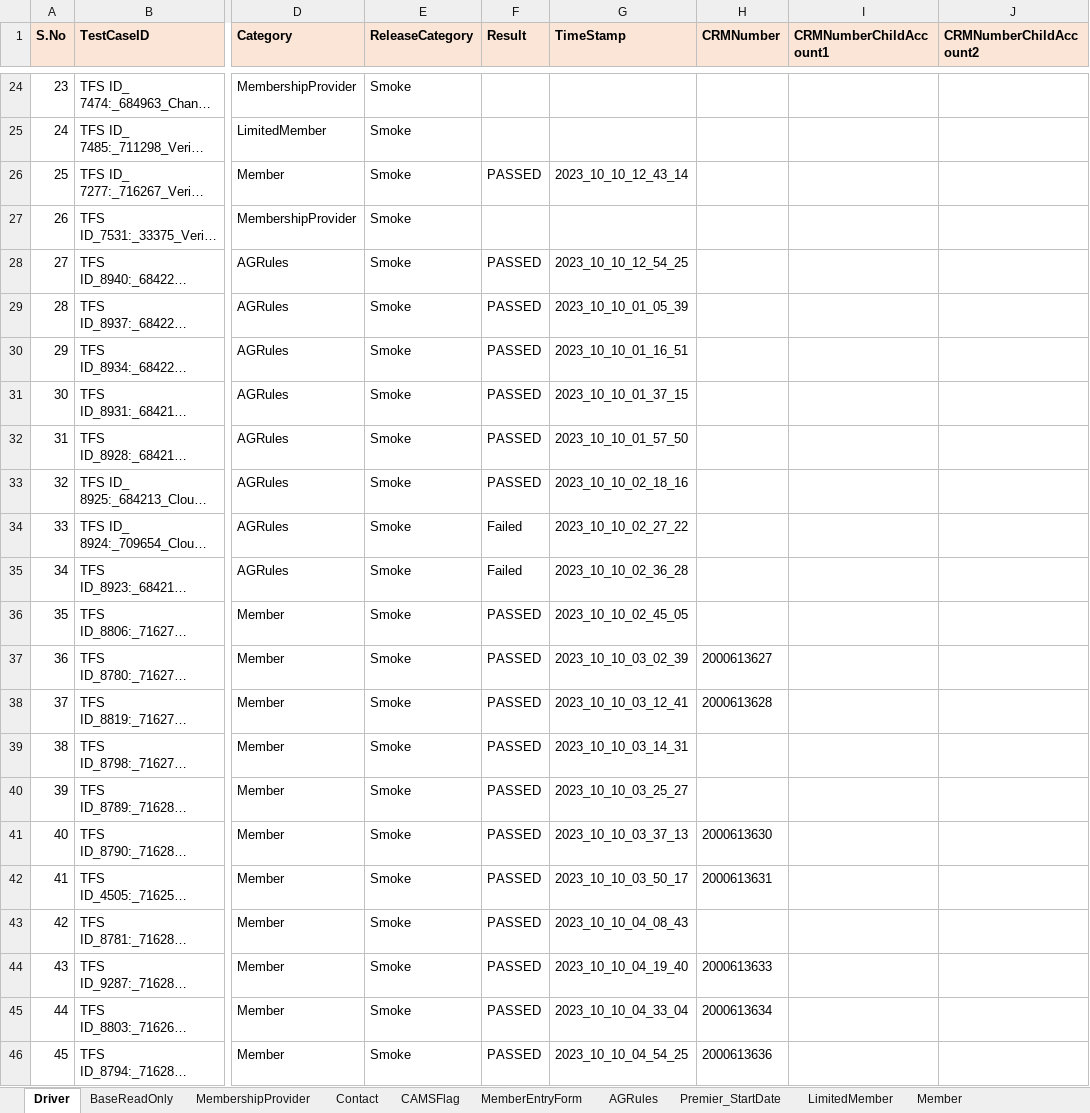
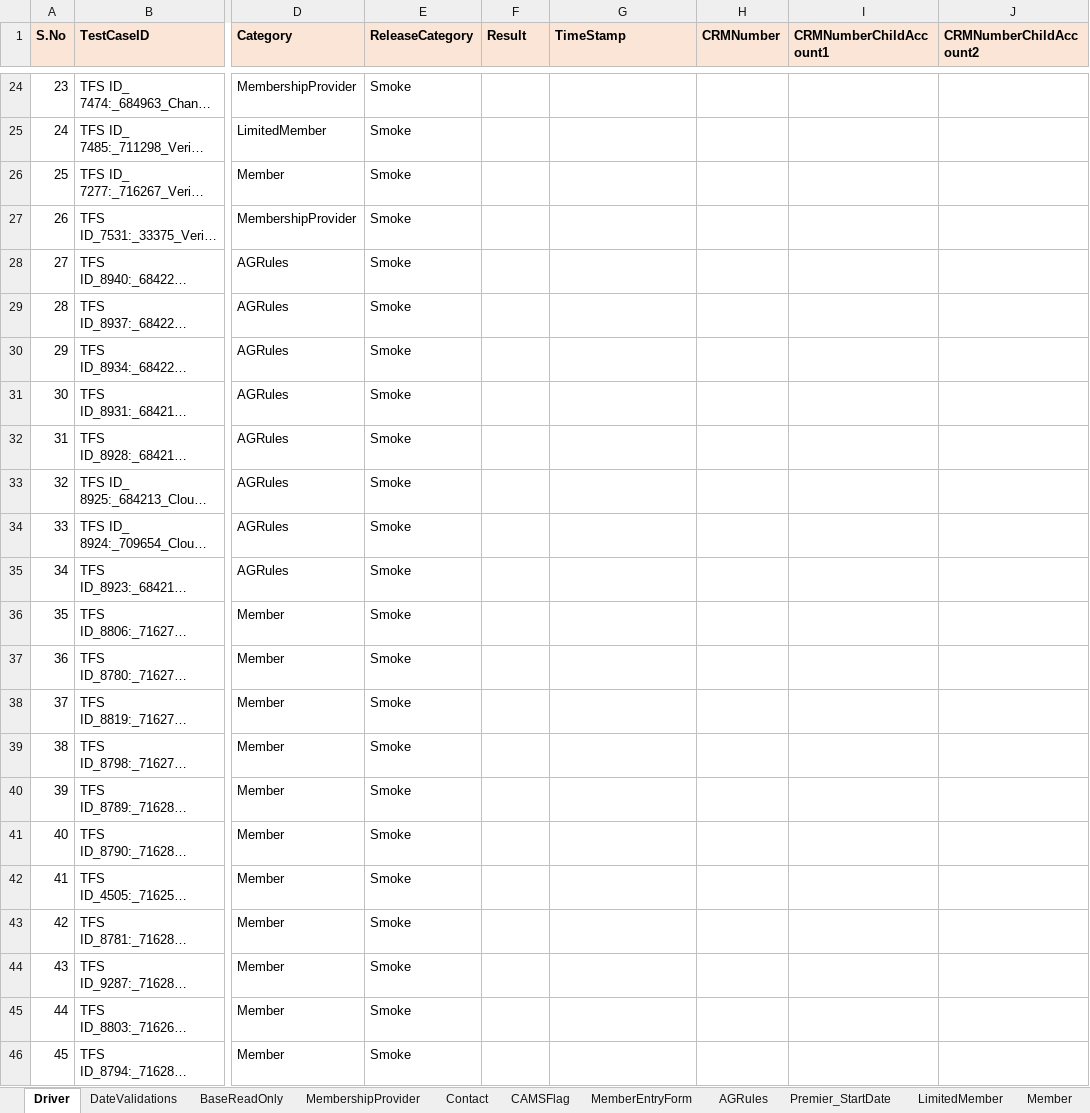
Before and after one commit to FaridhahN/Dynamics_CRM_Cloud_2023_Wave1, an Excel workbook: data/CRMCloud_Testdata.xlsx, sheet Driver, drawn as a sheet; only a part is shown, gaps mark what is left out; long unchanged cells end in …; values as stored, in another font and other column widths than the file's, no borders; the diff covers the shown part only; the diff names each change by its address in the sheet, - before the commit and + after, or states it on an @@ line.

```diff
--- a/data/CRMCloud_Testdata.xlsx (sheet Driver)
+++ b/data/CRMCloud_Testdata.xlsx (sheet Driver)
+sheet tab: DateValidations
-F26 (Result): PASSED
+F26 (Result): (empty)
-G26 (TimeStamp): 2023_10_10_12_43_14
+G26 (TimeStamp): (empty)
-F28:F33 (Result): PASSED
+F28:F33 (Result): (empty)
-G28 (TimeStamp): 2023_10_10_12_54_25
+G28 (TimeStamp): (empty)
-G29 (TimeStamp): 2023_10_10_01_05_39
+G29 (TimeStamp): (empty)
-G30 (TimeStamp): 2023_10_10_01_16_51
+G30 (TimeStamp): (empty)
-G31 (TimeStamp): 2023_10_10_01_37_15
+G31 (TimeStamp): (empty)
-G32 (TimeStamp): 2023_10_10_01_57_50
+G32 (TimeStamp): (empty)
-G33 (TimeStamp): 2023_10_10_02_18_16
+G33 (TimeStamp): (empty)
-F34:F35 (Result): Failed
+F34:F35 (Result): (empty)
-G34 (TimeStamp): 2023_10_10_02_27_22
+G34 (TimeStamp): (empty)
-G35 (TimeStamp): 2023_10_10_02_36_28
+G35 (TimeStamp): (empty)
-F36:F46 (Result): PASSED
+F36:F46 (Result): (empty)
-G36 (TimeStamp): 2023_10_10_02_45_05
+G36 (TimeStamp): (empty)
-G37 (TimeStamp): 2023_10_10_03_02_39
+G37 (TimeStamp): (empty)
-H37 (CRMNumber): 2000613627
+H37 (CRMNumber): (empty)
-G38 (TimeStamp): 2023_10_10_03_12_41
+G38 (TimeStamp): (empty)
-H38 (CRMNumber): 2000613628
+H38 (CRMNumber): (empty)
-G39 (TimeStamp): 2023_10_10_03_14_31
+G39 (TimeStamp): (empty)
-G40 (TimeStamp): 2023_10_10_03_25_27
+G40 (TimeStamp): (empty)
-G41 (TimeStamp): 2023_10_10_03_37_13
+G41 (TimeStamp): (empty)
-H41 (CRMNumber): 2000613630
+H41 (CRMNumber): (empty)
-G42 (TimeStamp): 2023_10_10_03_50_17
+G42 (TimeStamp): (empty)
-H42 (CRMNumber): 2000613631
+H42 (CRMNumber): (empty)
-G43 (TimeStamp): 2023_10_10_04_08_43
+G43 (TimeStamp): (empty)
-G44 (TimeStamp): 2023_10_10_04_19_40
+G44 (TimeStamp): (empty)
-H44 (CRMNumber): 2000613633
+H44 (CRMNumber): (empty)
-G45 (TimeStamp): 2023_10_10_04_33_04
+G45 (TimeStamp): (empty)
-H45 (CRMNumber): 2000613634
+H45 (CRMNumber): (empty)
-G46 (TimeStamp): 2023_10_10_04_54_25
+G46 (TimeStamp): (empty)
-H46 (CRMNumber): 2000613636
+H46 (CRMNumber): (empty)
```
Also changed, not shown: 4 added rows, 3 removed rows, 190 edited cells and row numbers in column A elsewhere in this sheet, 3 other files.
